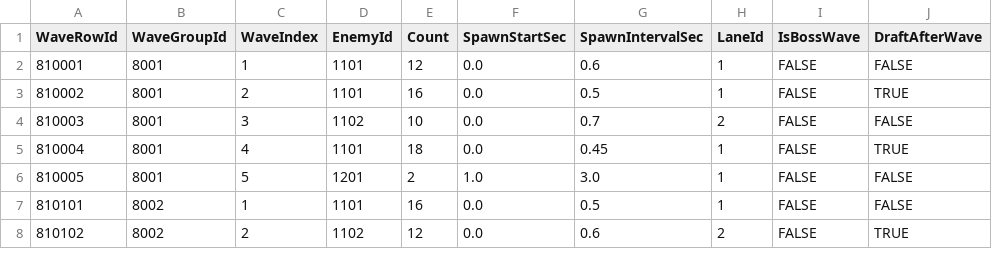
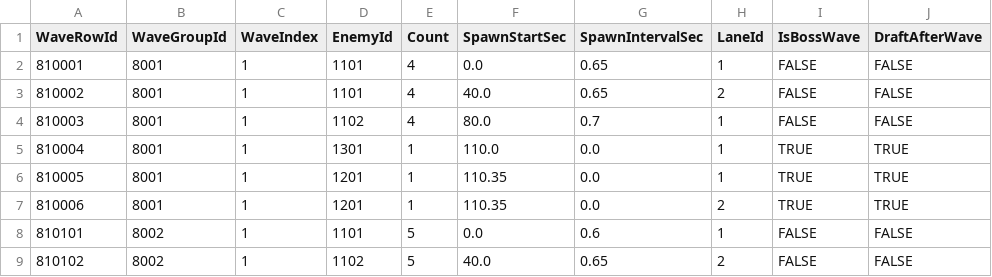
Before and after one commit to JangHeeJo/Nightfall-Spire, a TSV file: Assets/_Project/05_Data/Tables/WaveData.tsv, drawn as a sheet; only a part is shown; the diff covers the shown part only.

Commit message:
Align wave tables with timed battle events

```diff
--- a/Assets/_Project/05_Data/Tables/WaveData.tsv
+++ b/Assets/_Project/05_Data/Tables/WaveData.tsv
@@ -1,8 +1,9 @@
 WaveRowId	WaveGroupId	WaveIndex	EnemyId	Count	SpawnStartSec	SpawnIntervalSec	LaneId	IsBossWave	DraftAfterWave
-810001	8001	1	1101	12	0.0	0.6	1	FALSE	FALSE
-810002	8001	2	1101	16	0.0	0.5	1	FALSE	TRUE
-810003	8001	3	1102	10	0.0	0.7	2	FALSE	FALSE
-810004	8001	4	1101	18	0.0	0.45	1	FALSE	TRUE
-810005	8001	5	1201	2	1.0	3.0	1	FALSE	FALSE
-810101	8002	1	1101	16	0.0	0.5	1	FALSE	FALSE
-810102	8002	2	1102	12	0.0	0.6	2	FALSE	TRUE
+810001	8001	1	1101	4	0.0	0.65	1	FALSE	FALSE
+810002	8001	1	1101	4	40.0	0.65	2	FALSE	FALSE
+810003	8001	1	1102	4	80.0	0.7	1	FALSE	FALSE
+810004	8001	1	1301	1	110.0	0.0	1	TRUE	TRUE
+810005	8001	1	1201	1	110.35	0.0	1	TRUE	TRUE
+810006	8001	1	1201	1	110.35	0.0	2	TRUE	TRUE
+810101	8002	1	1101	5	0.0	0.6	1	FALSE	FALSE
+810102	8002	1	1102	5	40.0	0.65	2	FALSE	FALSE
```
Also changed, not shown: 14 added rows and 11 edited cells elsewhere in this file, Assets/_Project/05_Data/Tables/WaveGroupData.tsv, 1 other file.
